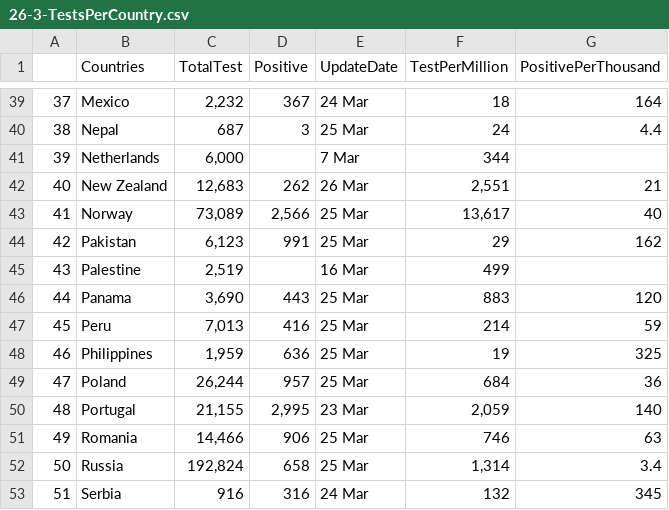
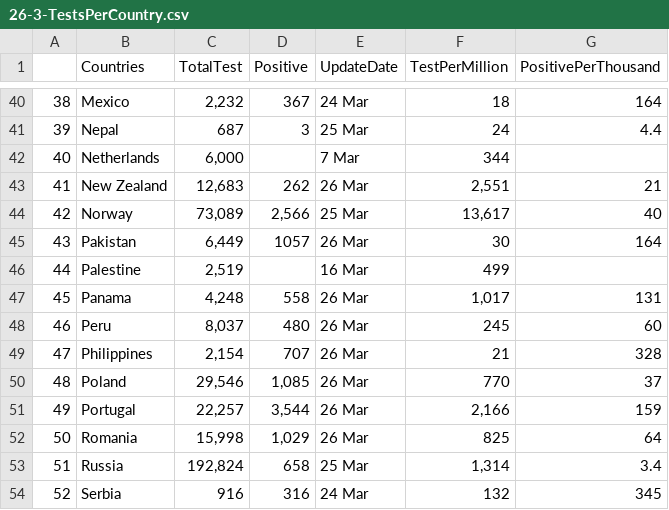
Before and after one commit to EricLuceroGonzalez/covid19, a CSV file: csv/26-3-TestsPerCountry.csv, drawn as a sheet; only a part is shown, gaps mark what is left out; addresses are those after the commit; the diff covers the shown part only; the diff names each change by its address in the sheet, - before the commit and + after, or states it on an @@ line.

```diff
--- a/csv/26-3-TestsPerCountry.csv
+++ b/csv/26-3-TestsPerCountry.csv
@@ column A renumbered from row 3 down @@
-C45 (TotalTest): 6,123
+C45 (TotalTest): 6,449
-D45 (Positive): 991
+D45 (Positive): 1057
-E45 (UpdateDate): 25 Mar
+E45 (UpdateDate): 26 Mar
-F45 (TestPerMillion): 29
+F45 (TestPerMillion): 30
-G45 (PositivePerThousand): 162
+G45 (PositivePerThousand): 164
-C47 (TotalTest): 3,690
+C47 (TotalTest): 4,248
-D47 (Positive): 443
+D47 (Positive): 558
-E47:E50 (UpdateDate): 25 Mar
+E47:E50 (UpdateDate): 26 Mar
-F47 (TestPerMillion): 883
+F47 (TestPerMillion): 1,017
-G47 (PositivePerThousand): 120
+G47 (PositivePerThousand): 131
-C48 (TotalTest): 7,013
+C48 (TotalTest): 8,037
-D48 (Positive): 416
+D48 (Positive): 480
-F48 (TestPerMillion): 214
+F48 (TestPerMillion): 245
-G48 (PositivePerThousand): 59
+G48 (PositivePerThousand): 60
-C49 (TotalTest): 1,959
+C49 (TotalTest): 2,154
-D49 (Positive): 636
+D49 (Positive): 707
-F49 (TestPerMillion): 19
+F49 (TestPerMillion): 21
-G49 (PositivePerThousand): 325
+G49 (PositivePerThousand): 328
-C50 (TotalTest): 26,244
+C50 (TotalTest): 29,546
-D50 (Positive): 957
+D50 (Positive): 1,085
-F50 (TestPerMillion): 684
+F50 (TestPerMillion): 770
-G50 (PositivePerThousand): 36
+G50 (PositivePerThousand): 37
-C51 (TotalTest): 21,155
+C51 (TotalTest): 22,257
-D51 (Positive): 2,995
+D51 (Positive): 3,544
-E51 (UpdateDate): 23 Mar
+E51 (UpdateDate): 26 Mar
-F51 (TestPerMillion): 2,059
+F51 (TestPerMillion): 2,166
-G51 (PositivePerThousand): 140
+G51 (PositivePerThousand): 159
-C52 (TotalTest): 14,466
+C52 (TotalTest): 15,998
-D52 (Positive): 906
+D52 (Positive): 1,029
-E52 (UpdateDate): 25 Mar
+E52 (UpdateDate): 26 Mar
-F52 (TestPerMillion): 746
+F52 (TestPerMillion): 825
-G52 (PositivePerThousand): 63
+G52 (PositivePerThousand): 64
```
Also changed, not shown: 1 added row and 135 edited cells elsewhere in this file, csv/26-3-TestsPerRegion.csv, 41 other files.
